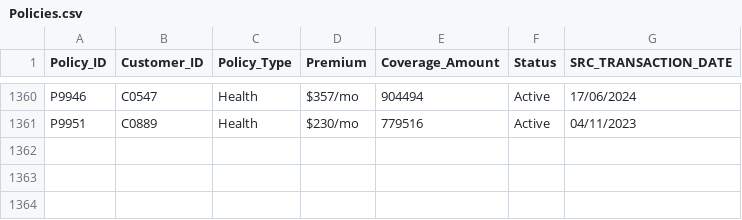
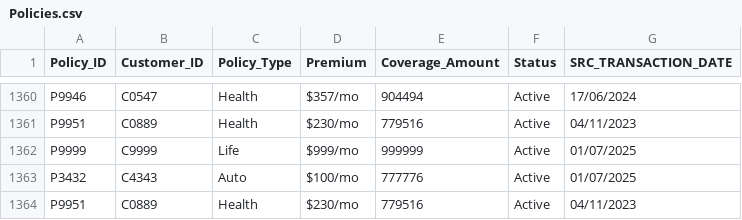
Before and after one commit to Barath0203/pilot_project, a CSV file: Data/Policies.csv, drawn as a sheet; only a part is shown, gaps mark what is left out.

Commit message:
Policies.csv

```diff
--- a/Data/Policies.csv
+++ b/Data/Policies.csv
@@ -1361 +1361,4 @@ P9946,C0547,Health,$357/mo,904494,Active,17/06/2024
 P9951,C0889,Health,$230/mo,779516,Active,04/11/2023
+P9999,C9999,Life,$999/mo,999999,Active,01/07/2025
+P3432,C4343,Auto,$100/mo,777776,Active,01/07/2025
+P9951,C0889,Health,$230/mo,779516,Active,04/11/2023
```
